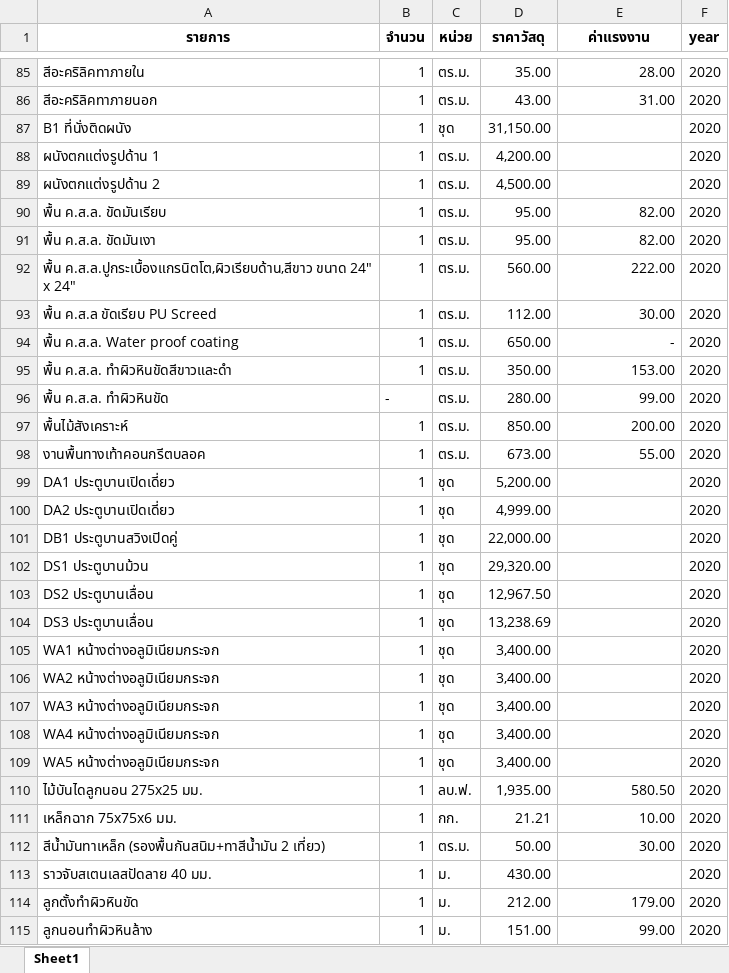
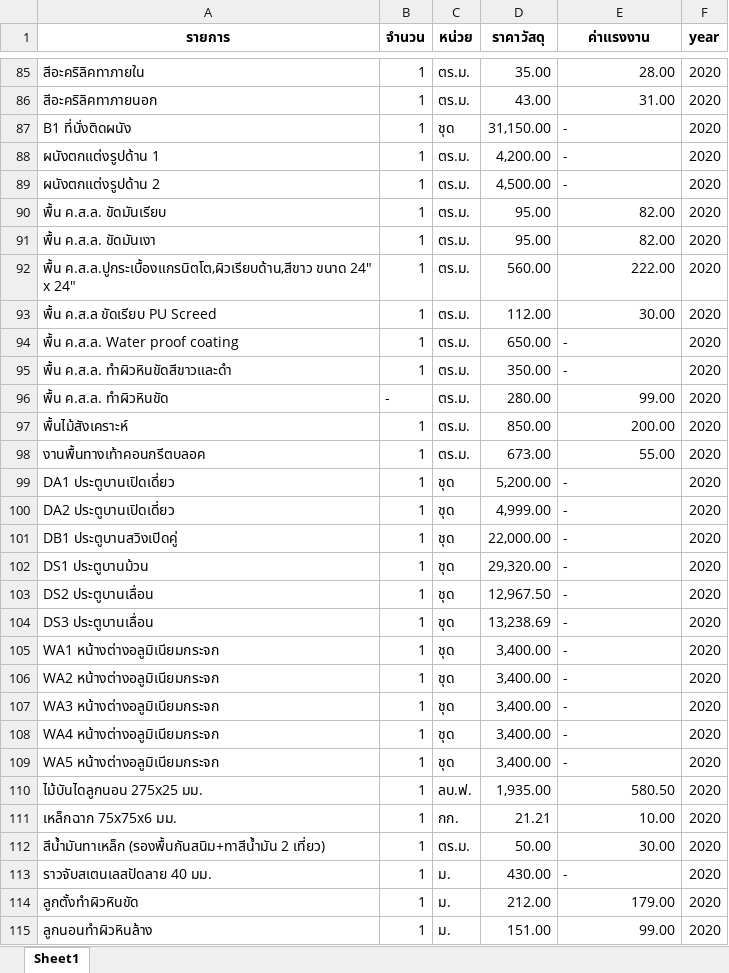
Before and after one commit to rwny/app610_boq, an Excel workbook: boq_clean.xlsx, sheet Sheet1, drawn as a sheet; only a part is shown, gaps mark what is left out; values as stored, in another font and other column widths than the file's, no borders; the diff covers the shown part only; the diff names each change by its address in the sheet, - before the commit and + after, or states it on an @@ line.

```diff
--- a/boq_clean.xlsx (sheet Sheet1)
+++ b/boq_clean.xlsx (sheet Sheet1)
-E87:E89 (ค่าแรงงาน): (empty)
+E87:E89 (ค่าแรงงาน): -
-E94 alignment: right
+E94 alignment: left
-E95 (ค่าแรงงาน): 153.00
+E95 (ค่าแรงงาน): -
-E99:E109 (ค่าแรงงาน): (empty)
+E99:E109 (ค่าแรงงาน): -
-E113 (ค่าแรงงาน): (empty)
+E113 (ค่าแรงงาน): -
```
Also changed, not shown: 17 edited cells and cell formats elsewhere in this sheet, 4 other files.
